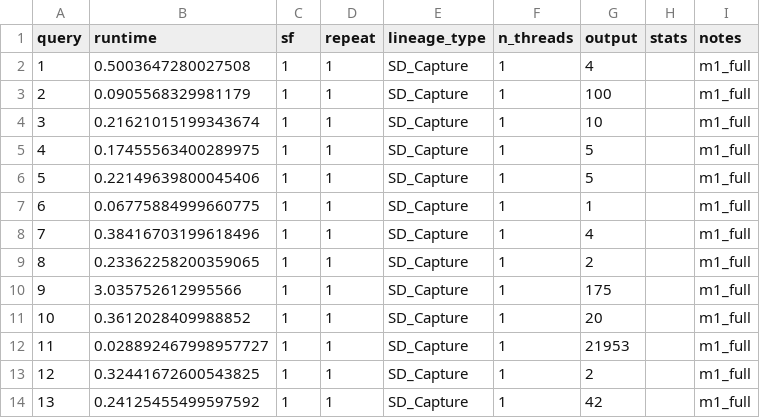
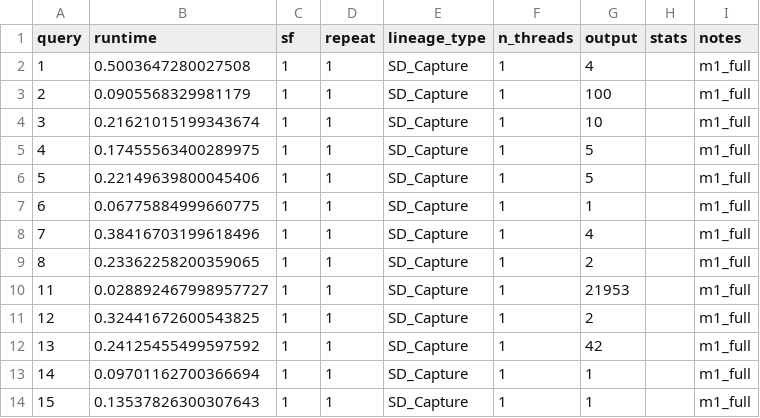
Before and after one commit to haneensa/SD_benchmark, a CSV file: eval_results/tpch_benchmark_capture_m1_SD.csv, drawn as a sheet; only a part is shown; the shorter side is filled out with more unchanged rows.

```diff
--- a/eval_results/tpch_benchmark_capture_m1_SD.csv
+++ b/eval_results/tpch_benchmark_capture_m1_SD.csv
@@ -9,4 +9,2 @@ query,runtime,sf,repeat,lineage_type,n_threads,output,stats,notes
 8,0.23362258200359065,1,1,SD_Capture,1,2,,m1_full
-9,3.035752612995566,1,1,SD_Capture,1,175,,m1_full
-10,0.3612028409988852,1,1,SD_Capture,1,20,,m1_full
 11,0.028892467998957727,1,1,SD_Capture,1,21953,,m1_full
```
Also changed, not shown: 5 other files.
